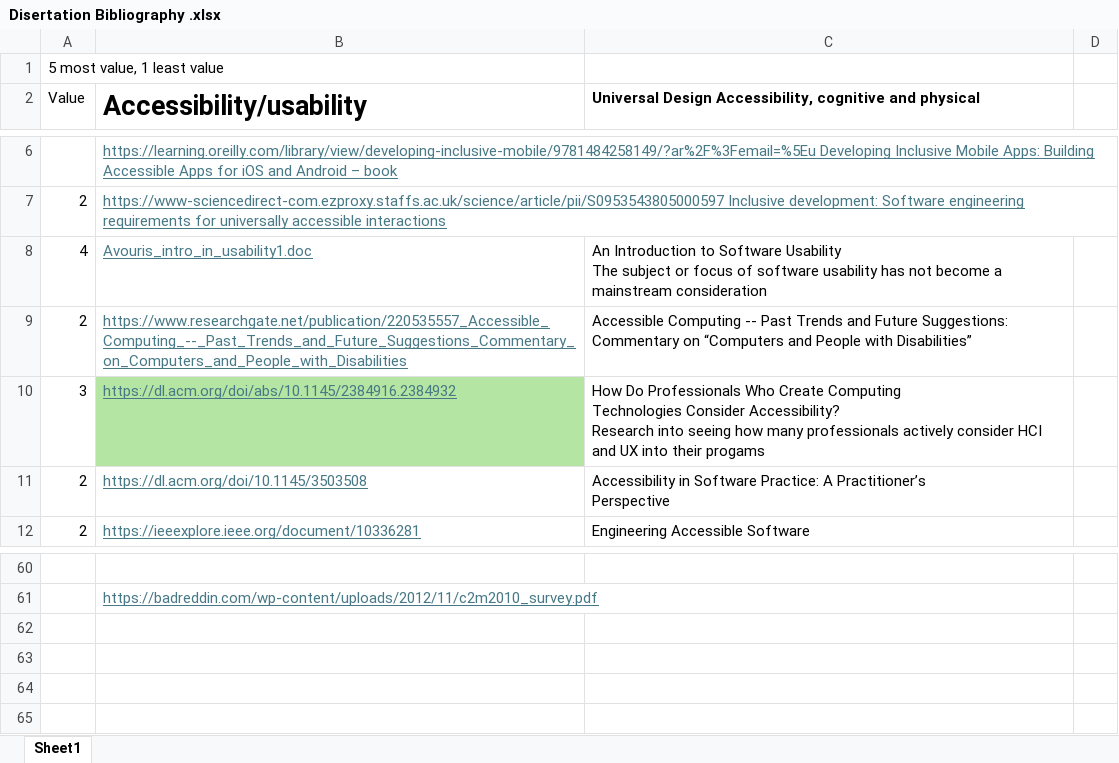
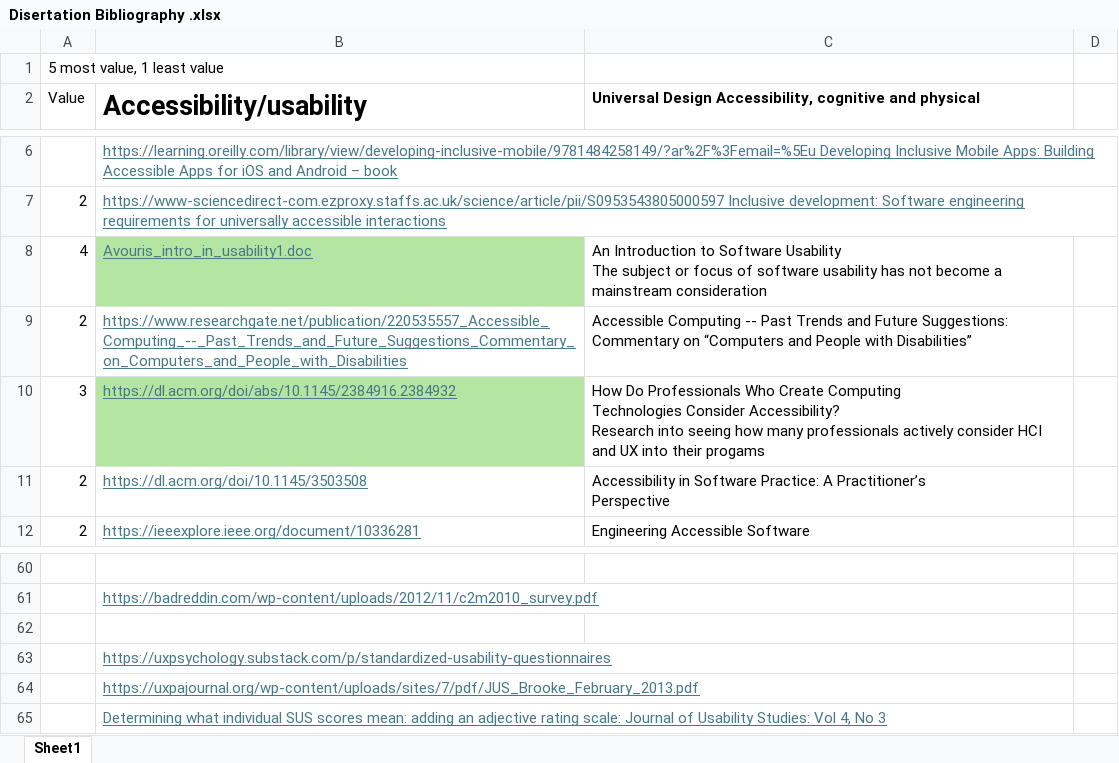
Before and after one commit to Cameron-cmd/Disertation_Project, an Excel workbook: Disertation Bibliography .xlsx, sheet Sheet1, drawn as a sheet; only a part is shown, gaps mark what is left out; values as stored, in another font and other column widths than the file's, no borders; the diff names each change by its address in the sheet, - before the commit and + after, or states it on an @@ line.

```diff
--- a/Disertation Bibliography .xlsx (sheet Sheet1)
+++ b/Disertation Bibliography .xlsx (sheet Sheet1)
-B8 fill: none
+B8 fill: #B4E5A2
+row 62: (empty)
+row 63:  | https://uxpsychology.substack.com/p/standardized-usability-questionnaires
+row 64:  | https://uxpajournal.org/wp-content/uploads/sites/7/pdf/JUS_Brooke_February_2013.pdf
+row 65:  | Determining what individual SUS scores mean: adding an adjective rating scale: Journal of Usability Studies: Vol 4, No 3
```
Also changed, not shown: 1 other file.
